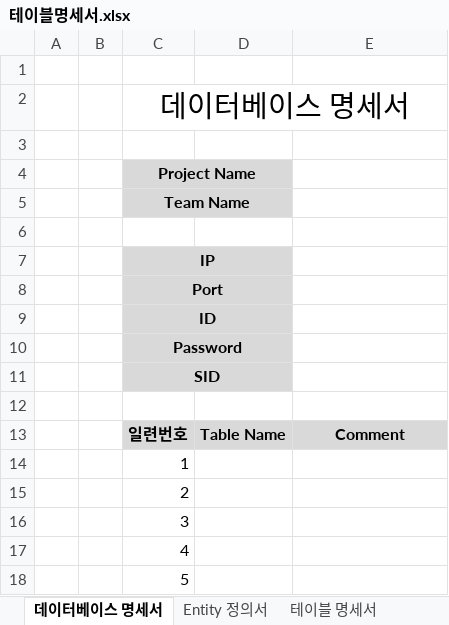
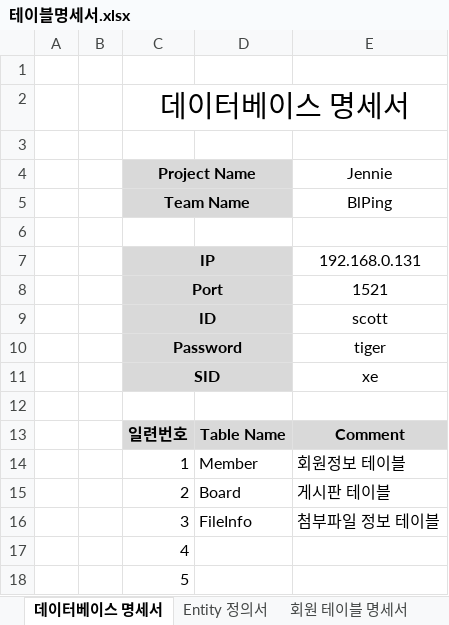
Before and after one commit to Erkasiyan/db, an Excel workbook: doc/테이블명세서.xlsx, sheet 데이터베이스 명세서, drawn as a sheet; only a part is shown; values as stored, in another font and other column widths than the file's, no borders; the diff names each change by its address in the sheet, - before the commit and + after, or states it on an @@ line.

```diff
--- a/doc/테이블명세서.xlsx (sheet 데이터베이스 명세서)
+++ b/doc/테이블명세서.xlsx (sheet 데이터베이스 명세서)
-sheet tab: 테이블 명세서
+sheet tab: 회원 테이블 명세서
-E4: (empty)
+E4: Jennie
-E5 (Jennie): (empty)
+E5 (Jennie): BlPing
-E7 (Jennie): (empty)
+E7 (Jennie): 192.168.0.131
-E8 (Jennie): (empty)
+E8 (Jennie): 1521
-E9 (Jennie): (empty)
+E9 (Jennie): scott
-E10 (Jennie): (empty)
+E10 (Jennie): tiger
-E11 (Jennie): (empty)
+E11 (Jennie): xe
-D14: (empty)
+D14: Member
-E14 (Jennie): (empty)
+E14 (Jennie): 회원정보 테이블
-D15: (empty)
+D15: Board
-E15 (Jennie): (empty)
+E15 (Jennie): 게시판 테이블
-D16: (empty)
+D16: FileInfo
-E16 (Jennie): (empty)
+E16 (Jennie): 첨부파일 정보 테이블
```
Also changed, not shown: sheet 회원 테이블 명세서, sheet Entity 정의서, other sheet tabs, 2 other files.
